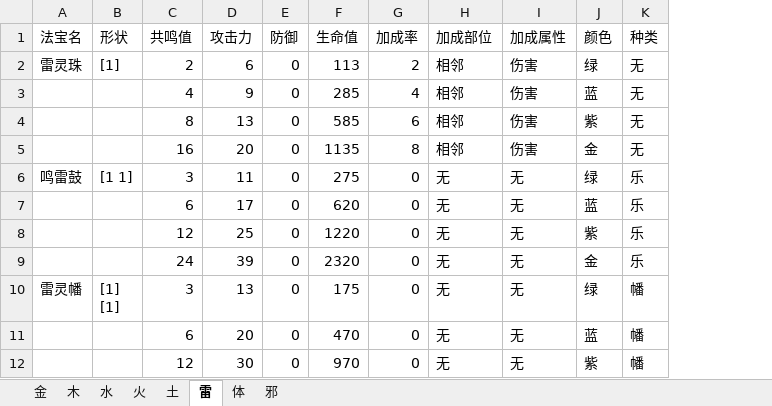
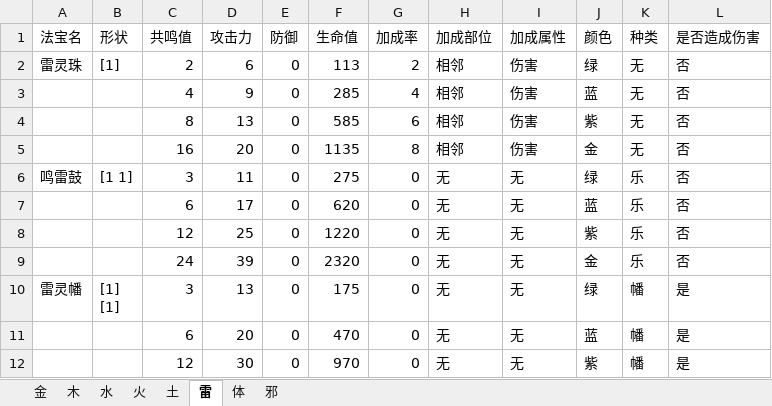
Before and after one commit to FelixTaXk/BackpackArrangementTool, an Excel workbook: 法宝属性.xlsx, sheet 雷, drawn as a sheet; only a part is shown; values as stored, in another font and other column widths than the file's, no borders; the diff names each change by its address in the sheet, - before the commit and + after, or states it on an @@ line.

Commit message:
feat: 纯SA收口+数据源切换+伤害贴邻软偏置
- 数据源改 E 盘 xlsx（8 sheet×12列含「是否造成伤害」），DB 重生成：363条/280 causesDamage/ID全复用
- 老 DFS 引擎(solver-worker.js)退役删除；移除 engineMode 下拉与 legacy/DFS 死代码与过期注释
- docs 三份重写为纯SA+实际12列格式；进度说明追加「十七、纯SA收口」
- 清理冗余 dev/测试脚本(append-xlsx-evil/analyze-db/bench-*/test-p1/p2)
- 新增伤害贴邻软偏置：加成法宝优先贴同属性伤害法宝（最弱最后破平，严格同属性）
  causesDamage 贯通 solver→encoding(itemDmg入bundle)→worker(curDmg)→orchestrator(adjDmg)；
  score-shared 增 scoreIsDamageBond/damageBondCount；ui-result 加贴伤害可视化提示
- 新增 docs/优化点清单.md（后续优化候选）

```diff
--- a/法宝属性.xlsx (sheet 雷)
+++ b/法宝属性.xlsx (sheet 雷)
+column L (是否造成伤害), rows 2-12: 否 | 否 | 否 | 否 | 否 | 否 | 否 | 否 | 是 | 是 | 是
```
Also changed, not shown: sheet 体, sheet 火, sheet 木, sheet 水, sheet 土, sheet 金, 1 more sheet, 33 other files.
